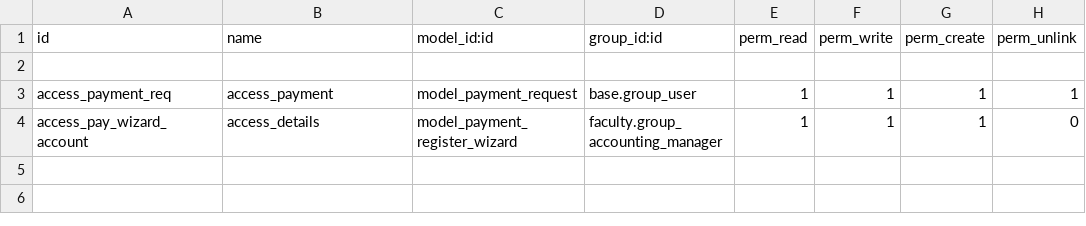
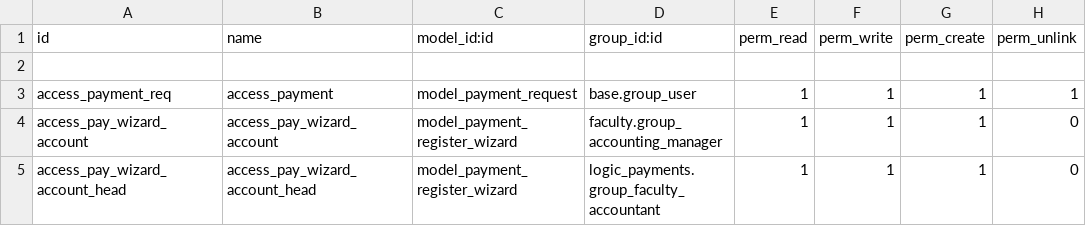
Before and after one commit to Logic-School/logic_payments, a CSV file: security/ir.model.access.csv, drawn as a sheet.

Commit message:
Some changes to pay req and changed group rules

```diff
--- a/security/ir.model.access.csv
+++ b/security/ir.model.access.csv
@@ -3,2 +3,3 @@ id,name,model_id:id,group_id:id,perm_read,perm_write,perm_create,perm_unlink
 access_payment_req,access_payment,model_payment_request,base.group_user,1,1,1,1
-access_pay_wizard_account,access_details,model_payment_register_wizard,faculty.group_accounting_manager,1,1,1,0
+access_pay_wizard_account,access_pay_wizard_account,model_payment_register_wizard,faculty.group_accounting_manager,1,1,1,0
+access_pay_wizard_account_head,access_pay_wizard_account_head,model_payment_register_wizard,logic_payments.group_faculty_accountant,1,1,1,0
```
Also changed, not shown: 5 other files.
